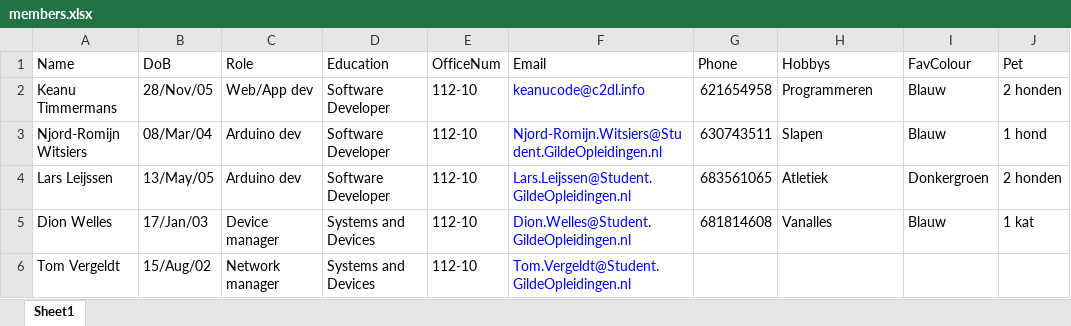
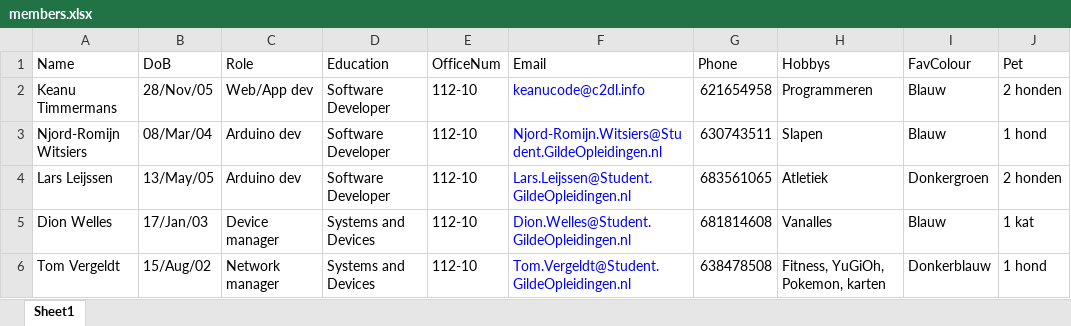
Before and after one commit to lexisother/GDOS-Website, an Excel workbook: data/members.xlsx, sheet Sheet1, drawn as a sheet; values as stored, in another font and other column widths than the file's, no borders; the diff names each change by its address in the sheet, - before the commit and + after, or states it on an @@ line.

```diff
--- a/data/members.xlsx (sheet Sheet1)
+++ b/data/members.xlsx (sheet Sheet1)
-G6 (Phone): (empty)
+G6 (Phone): 638478508
-H6 (Hobbys): (empty)
+H6 (Hobbys): Fitness, YuGiOh, Pokemon, karten
-I6 (FavColour): (empty)
+I6 (FavColour): Donkerblauw
-J6 (Pet): (empty)
+J6 (Pet): 1 hond
```
Also changed, not shown: 1 other file.
